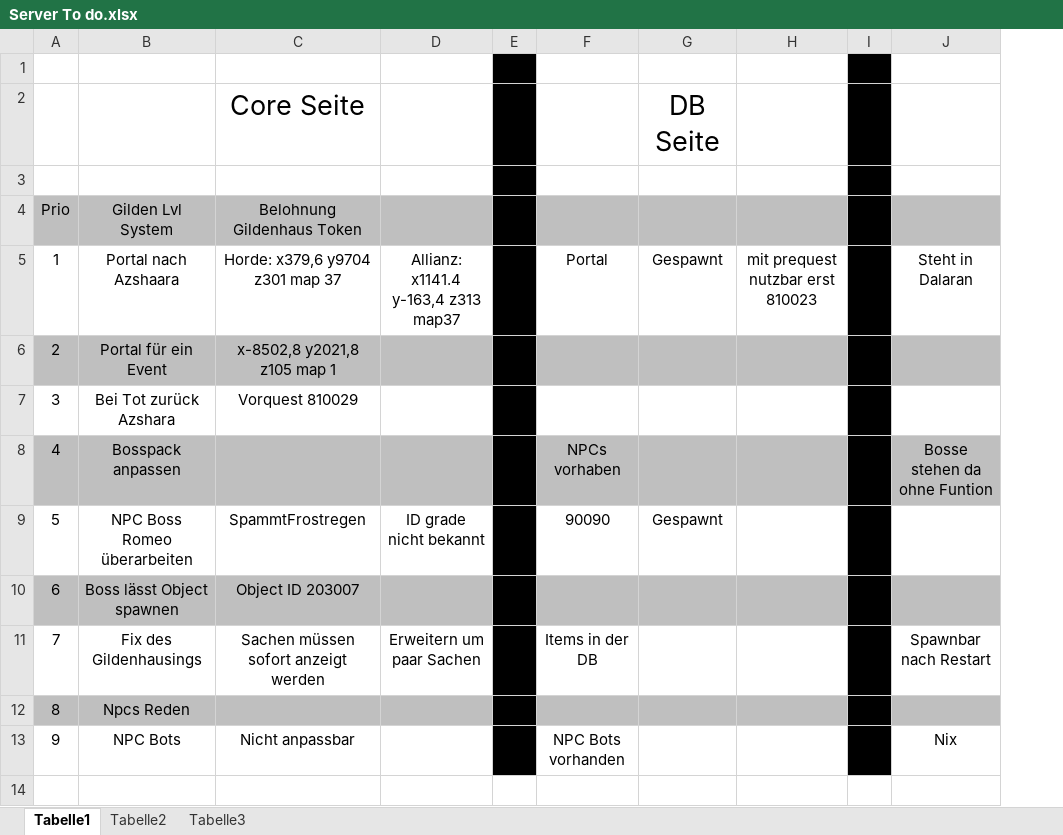
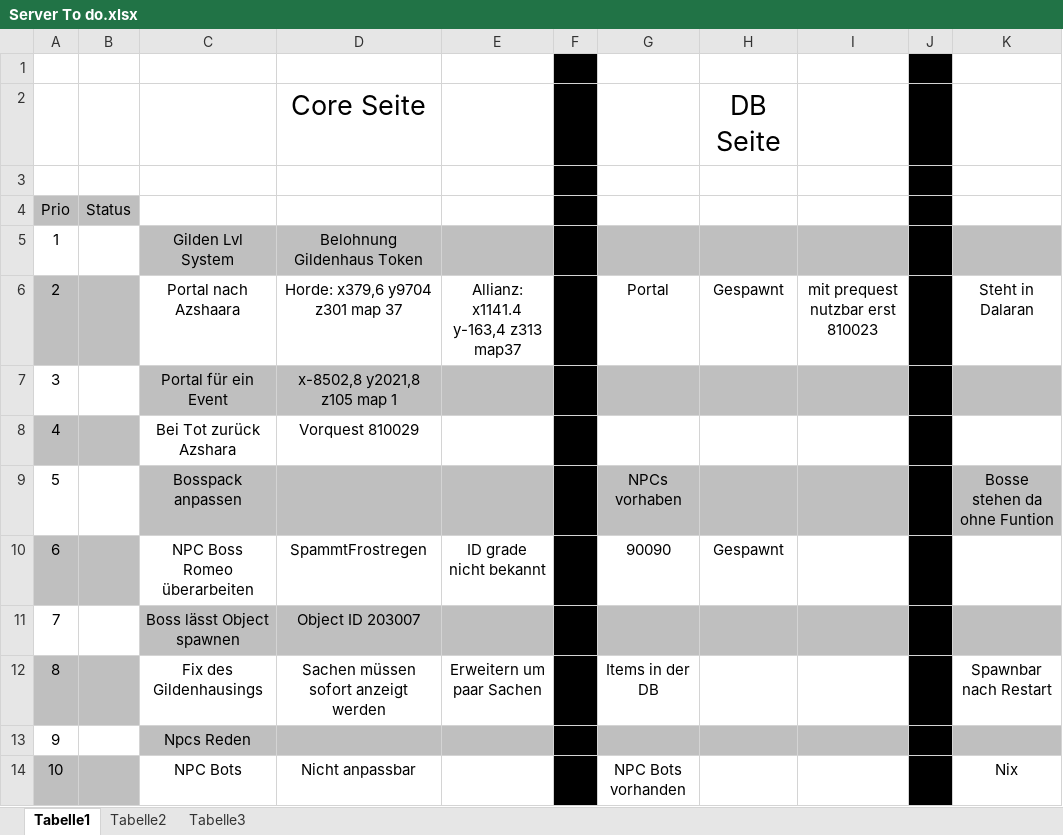
Before and after one commit to Gizmo1987/ppd, an Excel workbook: Server To do.xlsx, sheet Tabelle1, drawn as a sheet; only a part is shown; values as stored, in another font and other column widths than the file's, no borders; addresses are those after the commit; rows hold the shown columns only; the diff names each change by its address in the sheet, - before the commit and + after, or states it on an @@ line.

Commit message:
Server To do.xlsx  angepasst 335a  Addons geaddet

```diff
--- a/Server To do.xlsx (sheet Tabelle1)
+++ b/Server To do.xlsx (sheet Tabelle1)
+column B, row 4: Status
+row 3: (empty)
-row 4: (empty)
+row 4: Prio | Status
-A4 fill: none
+A4 fill: #BFBFBF
@@ column A renumbered from row 5 down @@
-A5 fill: #BFBFBF
+A5 fill: none
-A6 fill: none
+A6 fill: #BFBFBF
-A7 fill: #BFBFBF
+A7 fill: none
-A8 fill: none
+A8 fill: #BFBFBF
-A9 fill: #BFBFBF
+A9 fill: none
-A10 fill: none
+A10 fill: #BFBFBF
-A11 fill: #BFBFBF
+A11 fill: none
-A12 fill: none
+A12 fill: #BFBFBF
-A13 fill: #BFBFBF
+A13 fill: none
-A14 fill: none
+A14 fill: #BFBFBF
```
Also changed, not shown: 21 other files.
